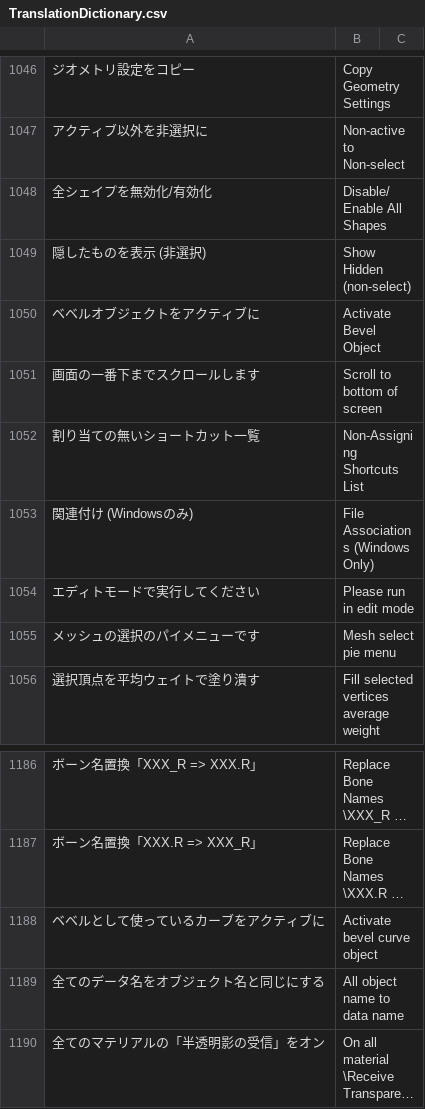
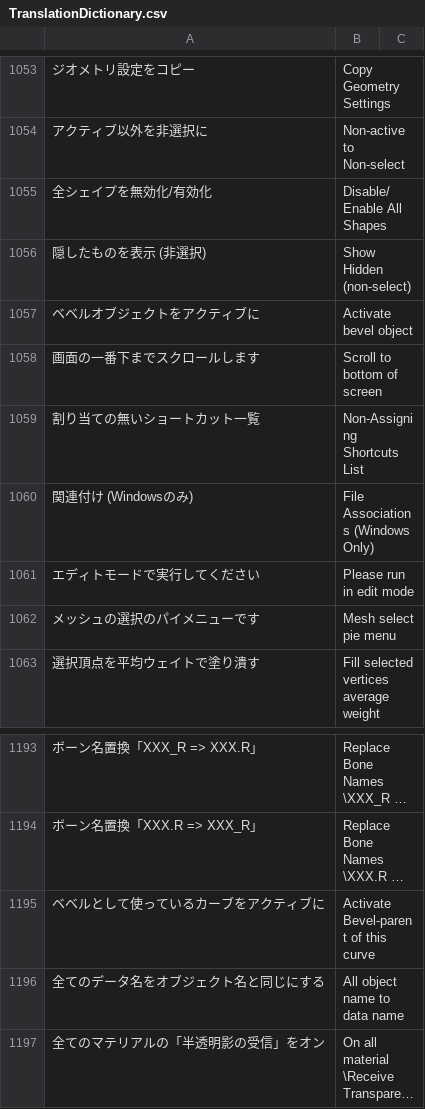
Before and after one commit to bookyakuno/Blender-Scramble-Addon, a CSV file: TranslationDictionary.csv, drawn as a sheet; only a part is shown, gaps mark what is left out; long unchanged cells end in …; addresses are those after the commit; the diff covers the shown part only; the diff names each change by its address in the sheet, - before the commit and + after, or states it on an @@ line.

Commit message:
日本語/英語変更：カーブ(Curve)関連
・英語説明は全体的に変更

・やや冗長な日本語説明を変更

・用語変更：
　開始方法　→　マッピング方法(開始)
　終了方法　→　マッピング方法(終端)

・単語追加：
　"ベベル開始","Bevel Start"
　"ベベル終端","Bevel End"rotations"
　"テーパーのカーブの解像度","Taper object's Resolution U"
"ベベルのカーブの解像度","Bevel object's Resolution U"

◯日本語変更
・開始方法　→　マッピング方法(開始)
・終了方法　→　マッピング方法(終端)
・ベベル親アクティブ　→　ベベル親をアクティブに
・テーパー親アクティブ　→　テーパー親をアクティブに
・アクティブなカーブオブジェクトのジオメトリパネルの設定を、他の選択カーブにコピーします　→　アクティブなカーブオブジェクトのジオメトリの設定を、他の選択カーブにコピーします
・テーパーオブジェクトとして指定されているカーブをアクティブにします　→　テーパーオブジェクトに設定されているカーブをアクティブにします
・ベベルオブジェクトとして指定されているカーブをアクティブにします　→　ベベルオブジェクトに設定されているカーブをアクティブにします

```diff
--- a/TranslationDictionary.csv
+++ b/TranslationDictionary.csv
-B1057: Activate Bevel Object
+B1057: Activate bevel object
-B1195: Activate bevel curve object
+B1195: Activate Bevel-parent of this curve
```
Also changed, not shown: 11 added rows, 4 removed rows and 9 edited cells elsewhere in this file, 1 other file.
